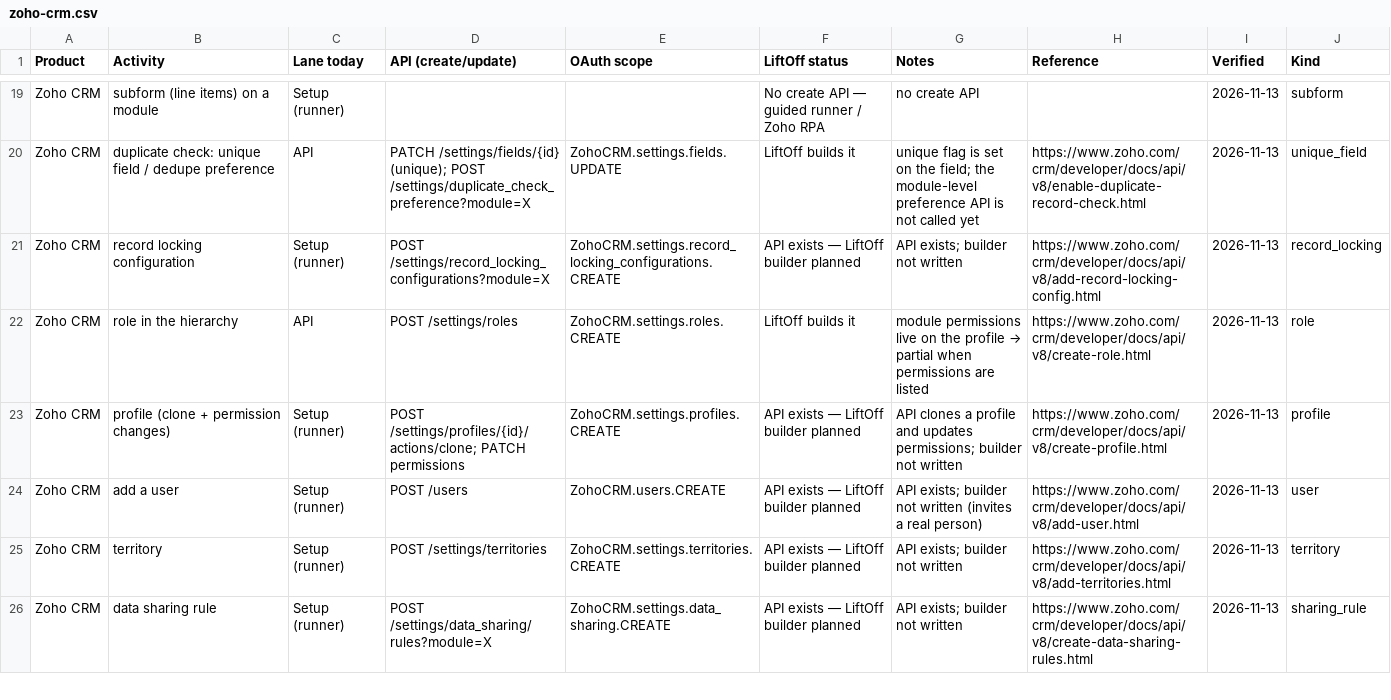
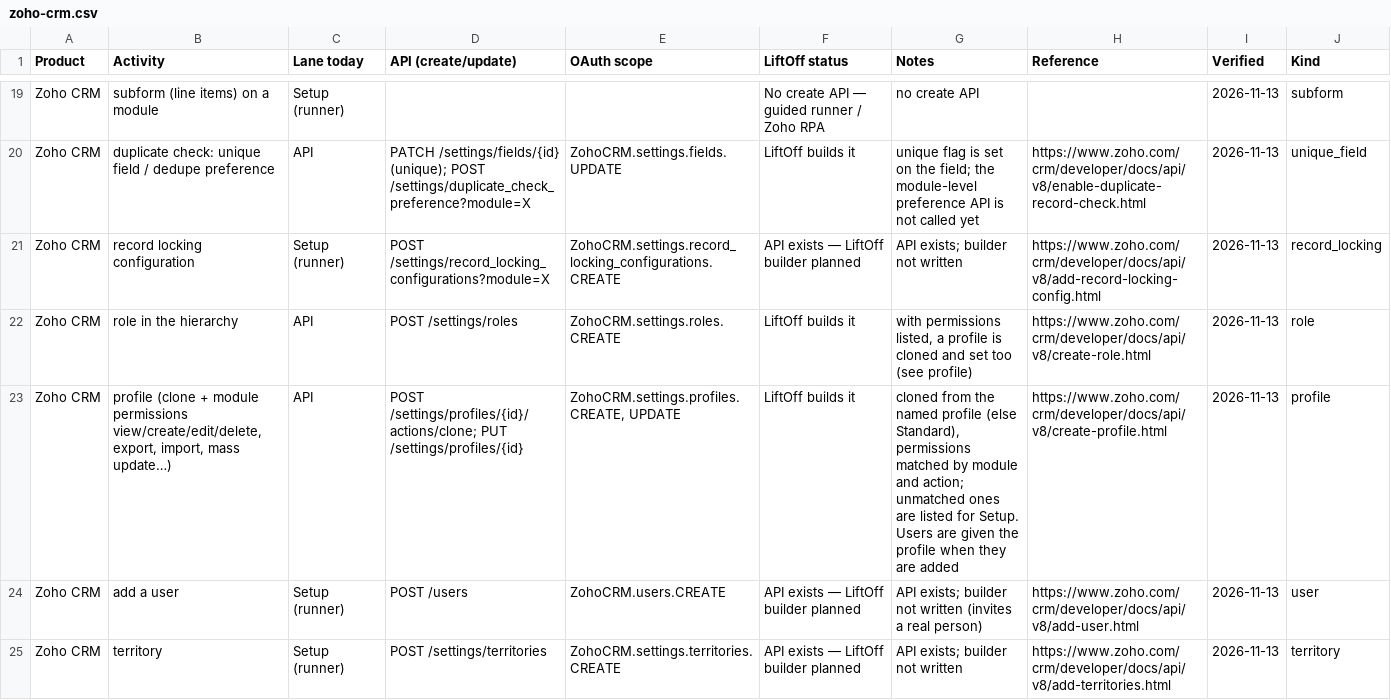
Before and after one commit to dinesh-manivasagam-16035/UATGeneratpr, a CSV file: docs/capabilities/zoho-crm.csv, drawn as a sheet; only a part is shown, gaps mark what is left out; the shorter side is filled out with more unchanged rows.

```diff
--- a/docs/capabilities/zoho-crm.csv
+++ b/docs/capabilities/zoho-crm.csv
@@ -21,4 +21,4 @@ Product,Activity,Lane today,API (create/update),OAuth scope,LiftOff status,Notes
 "Zoho CRM","record locking configuration","Setup (runner)","POST /settings/record_locking_configurations?module=X","ZohoCRM.settings.record_locking_configurations.CREATE","API exists — LiftOff builder planned","API exists; builder not written","https://www.zoho.com/crm/developer/docs/api/v8/add-record-locking-config.html","2026-11-13","record_locking"
-"Zoho CRM","role in the hierarchy","API","POST /settings/roles","ZohoCRM.settings.roles.CREATE","LiftOff builds it","module permissions live on the profile → partial when permissions are listed","https://www.zoho.com/crm/developer/docs/api/v8/create-role.html","2026-11-13","role"
-"Zoho CRM","profile (clone + permission changes)","Setup (runner)","POST /settings/profiles/{id}/actions/clone; PATCH permissions","ZohoCRM.settings.profiles.CREATE","API exists — LiftOff builder planned","API clones a profile and updates permissions; builder not written","https://www.zoho.com/crm/developer/docs/api/v8/create-profile.html","2026-11-13","profile"
+"Zoho CRM","role in the hierarchy","API","POST /settings/roles","ZohoCRM.settings.roles.CREATE","LiftOff builds it","with permissions listed, a profile is cloned and set too (see profile)","https://www.zoho.com/crm/developer/docs/api/v8/create-role.html","2026-11-13","role"
+"Zoho CRM","profile (clone + module permissions view/create/edit/delete, export, import, mass update…)","API","POST /settings/profiles/{id}/actions/clone; PUT /settings/profiles/{id}","ZohoCRM.settings.profiles.CREATE, UPDATE","LiftOff builds it","cloned from the named profile (else Standard), permissions matched by module and action; unmatched ones are listed for Setup. Users are given the profile when they are added","https://www.zoho.com/crm/developer/docs/api/v8/create-profile.html","2026-11-13","profile"
 "Zoho CRM","add a user","Setup (runner)","POST /users","ZohoCRM.users.CREATE","API exists — LiftOff builder planned","API exists; builder not written (invites a real person)","https://www.zoho.com/crm/developer/docs/api/v8/add-user.html","2026-11-13","user"
```
Also changed, not shown: 4 other files.
